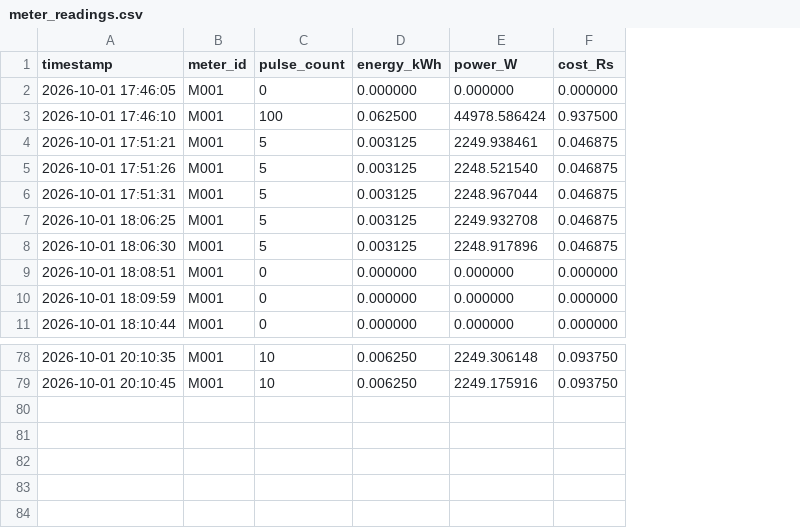
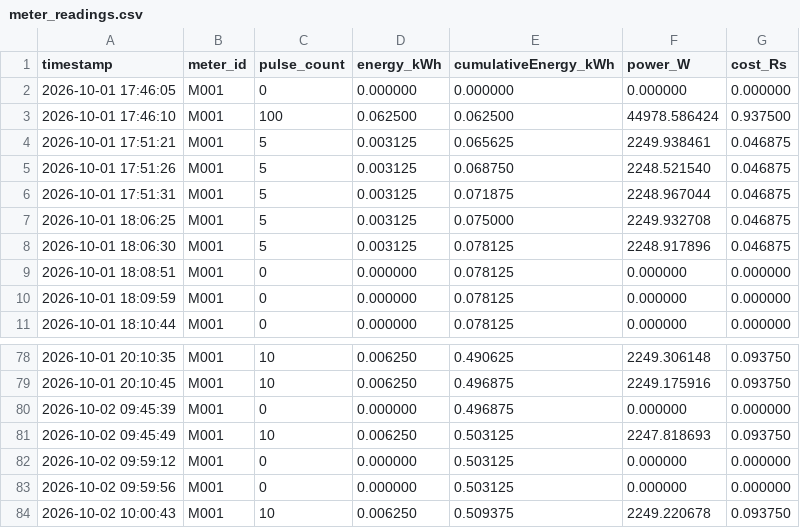
Before and after one commit to Abhishek-Kumar9570/smart-meter-project, a CSV file: data/meter_readings.csv, drawn as a sheet; only a part is shown, gaps mark what is left out; the diff names each change by its address in the sheet, - before the commit and + after, or states it on an @@ line.

Commit message:
Add cumulative energy tracking

```diff
--- a/data/meter_readings.csv
+++ b/data/meter_readings.csv
+column E (cumulativeEnergy_kWh), rows 2-11: 0.000000 | 0.062500 | 0.065625 | 0.068750 | 0.071875 | 0.075000 | 0.078125 | 0.078125 | 0.078125 | 0.078125; rows 78-79: 0.490625 | 0.496875
+row 80: 2026-10-02 09:45:39 | M001 | 0 | 0.000000 | 0.496875 | 0.000000 | 0.000000
+row 81: 2026-10-02 09:45:49 | M001 | 10 | 0.006250 | 0.503125 | 2247.818693 | 0.093750
+row 82: 2026-10-02 09:59:12 | M001 | 0 | 0.000000 | 0.503125 | 0.000000 | 0.000000
+row 83: 2026-10-02 09:59:56 | M001 | 0 | 0.000000 | 0.503125 | 0.000000 | 0.000000
+row 84: 2026-10-02 10:00:43 | M001 | 10 | 0.006250 | 0.509375 | 2249.220678 | 0.093750
```
Also changed, not shown: 2 other files.
